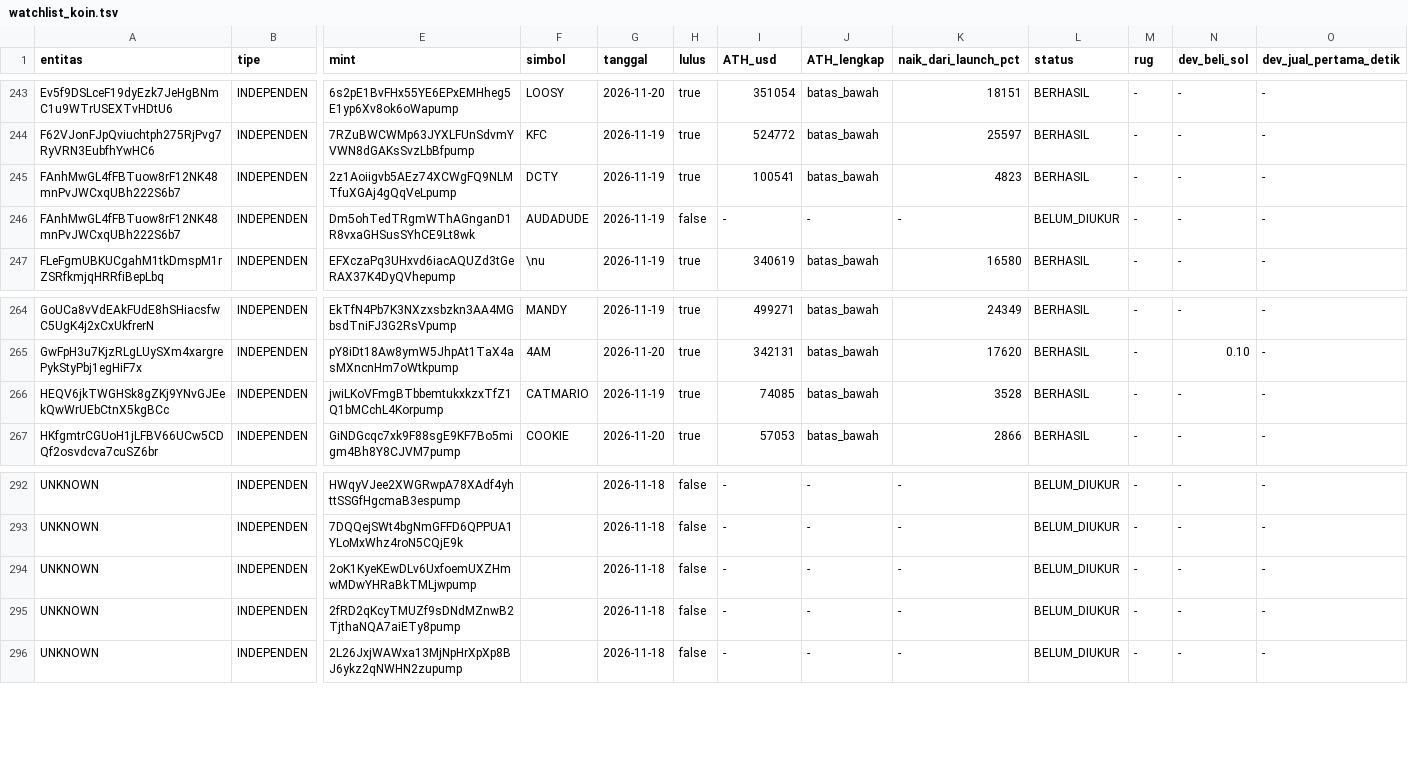
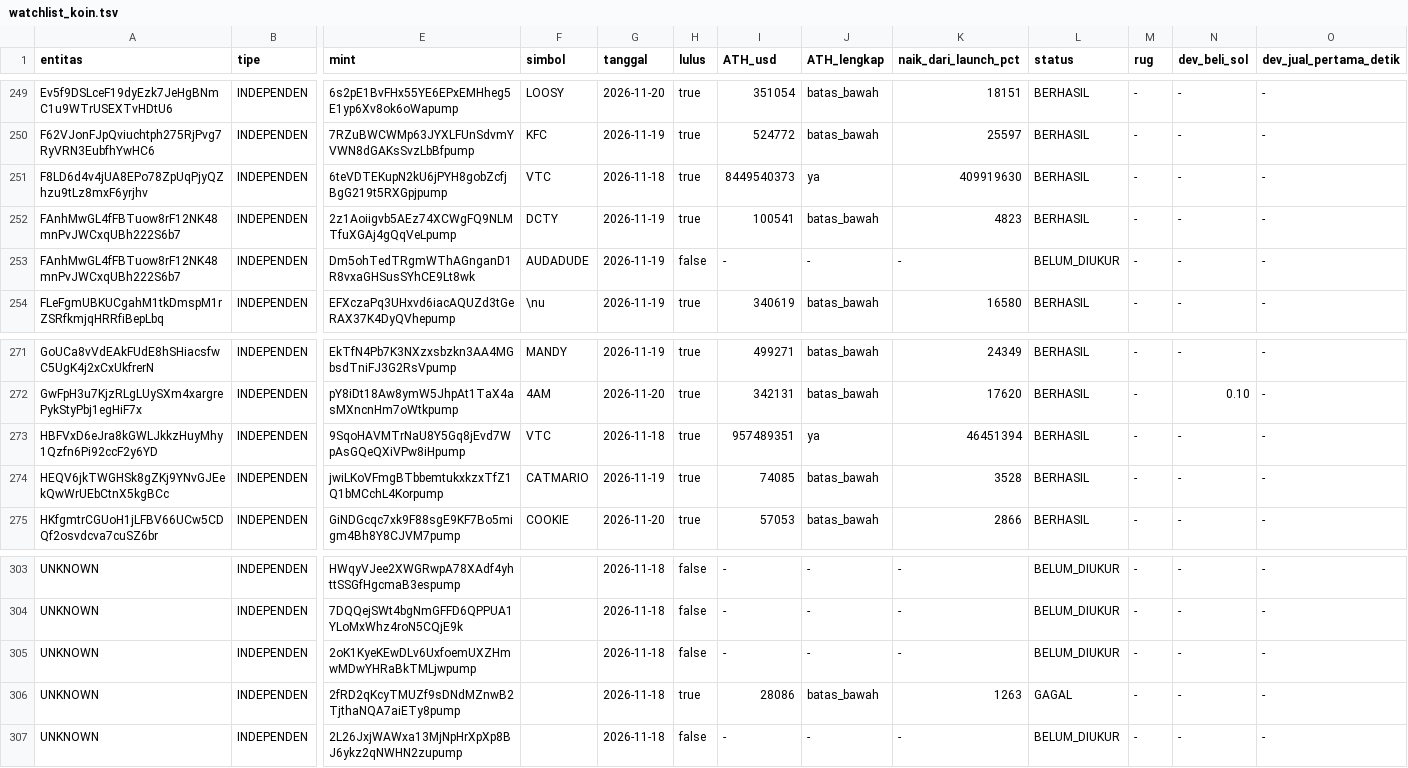
Before and after one commit to horiii726-debug/jaringan-dev-solana, a TSV file: data/v3/reput/watchlist_koin.tsv, drawn as a sheet; only a part is shown, gaps mark what is left out; addresses are those after the commit; rows hold the shown columns only; the diff covers the shown part only; the diff names each change by its address in the sheet, - before the commit and + after, or states it on an @@ line.

```diff
--- a/data/v3/reput/watchlist_koin.tsv
+++ b/data/v3/reput/watchlist_koin.tsv
+row 251: F8LD6d4v4jUA8EPo78ZpUqPjyQZhzu9tLz8mxF6yrjhv | INDEPENDEN | 6teVDTEKupN2kU6jPYH8gobZcfjBgG219t5RXGpjpump | VTC | 2026-11-18 | true | 8449540373 | ya | 409919630 | BERHASIL | - | - | -
+row 273: HBFVxD6eJra8kGWLJkkzHuyMhy1Qzfn6Pi92ccF2y6YD | INDEPENDEN | 9SqoHAVMTrNaU8Y5Gq8jEvd7WpAsGQeQXiVPw8iHpump | VTC | 2026-11-18 | true | 957489351 | ya | 46451394 | BERHASIL | - | - | -
-H306 (lulus): false
+H306 (lulus): true
-I306 (ATH_usd): -
+I306 (ATH_usd): 28086
-J306 (ATH_lengkap): -
+J306 (ATH_lengkap): batas_bawah
-K306 (naik_dari_launch_pct): -
+K306 (naik_dari_launch_pct): 1263
-L306 (status): BELUM_DIUKUR
+L306 (status): GAGAL
```
Also changed, not shown: 9 added rows elsewhere in this file, data/v3/reput/creator_lolos.tsv, data/v3/reput/dev_reputation.tsv, 34 other files.
